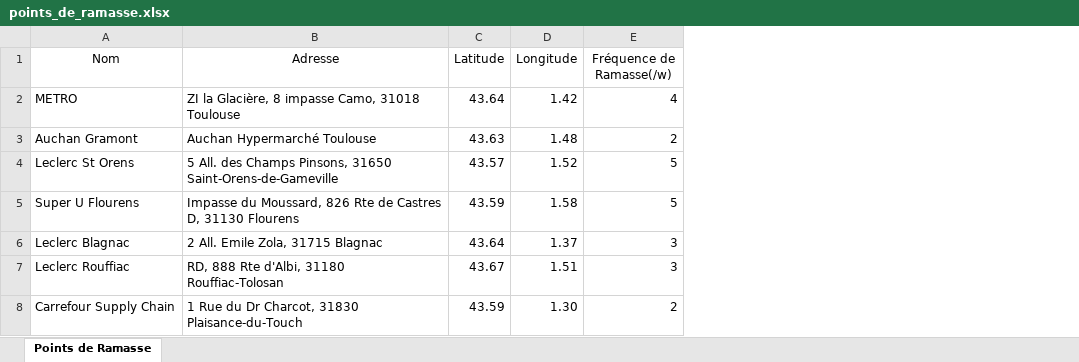
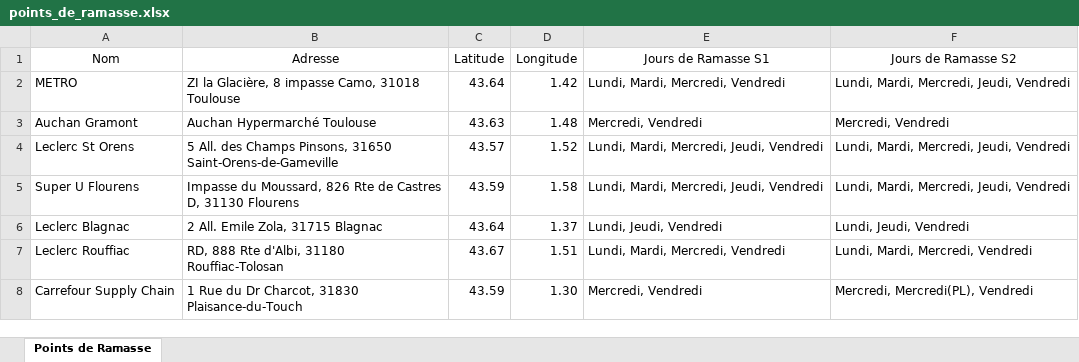
Before and after one commit to PierreLaur/routage-du-coeur, an Excel workbook: data/points_de_ramasse.xlsx, sheet Points de Ramasse, drawn as a sheet; values as stored, in another font and other column widths than the file's, no borders; removed rows and columns are numbered as before the commit, all else as after; the diff names each change by its address in the sheet, - before the commit and + after, or states it on an @@ line.

Commit message:
fixed jours de ramasse, basic cli, refactoring

```diff
--- a/data/points_de_ramasse.xlsx (sheet Points de Ramasse)
+++ b/data/points_de_ramasse.xlsx (sheet Points de Ramasse)
-column E (Fréquence de Ramasse(/w)), rows 2-8: 4 | 2 | 5 | 5 | 3 | 3 | 2
+column E (Jours de Ramasse S1), rows 2-8: Lundi, Mardi, Mercredi, Vendredi | Mercredi, Vendredi | Lundi, Mardi, Mercredi, Jeudi, Vendredi | Lundi, Mardi, Mercredi, Jeudi, Vendredi | Lundi, Jeudi, Vendredi | Lundi, Mardi, Mercredi, Vendredi | Mercredi, Vendredi
+column F (Jours de Ramasse S2), rows 2-8: Lundi, Mardi, Mercredi, Jeudi, Vendredi | Mercredi, Vendredi | Lundi, Mardi, Mercredi, Jeudi, Vendredi | Lundi, Mardi, Mercredi, Jeudi, Vendredi | Lundi, Jeudi, Vendredi | Lundi, Mardi, Mercredi, Vendredi | Mercredi, Mercredi(PL), Vendredi
```
Also changed, not shown: data/centres.xlsx, 12 other files.
